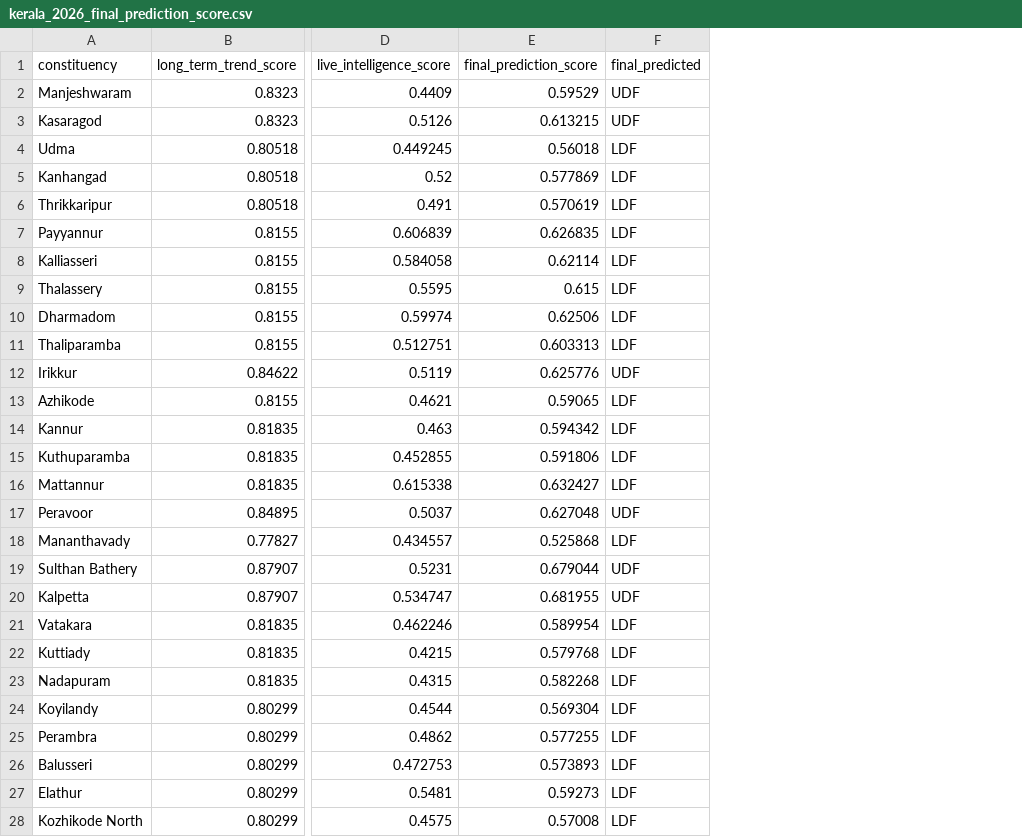
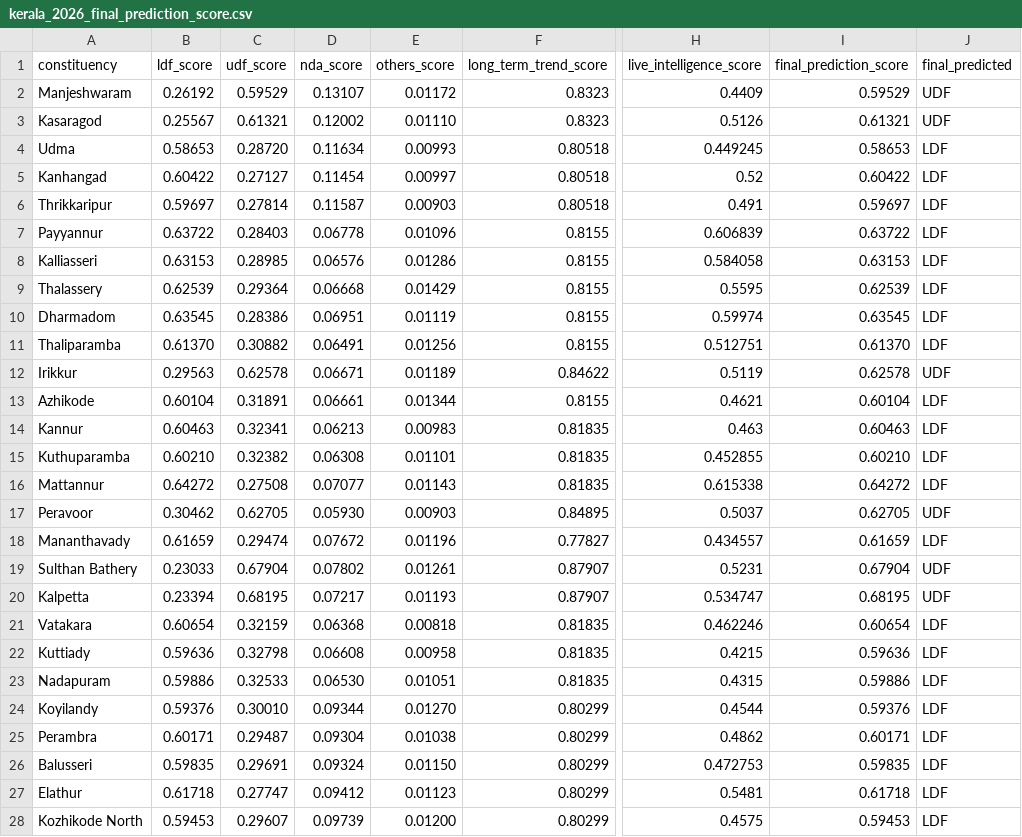
Before and after one commit to HashTech113/Election_Prediction, a CSV file: backend/kerala/data/csv/kerala_2026_final_prediction_score.csv, drawn as a sheet; only a part is shown, gaps mark what is left out; addresses are those after the commit; the diff covers the shown part only; the diff names each change by its address in the sheet, - before the commit and + after, or states it on an @@ line.

```diff
--- a/backend/kerala/data/csv/kerala_2026_final_prediction_score.csv
+++ b/backend/kerala/data/csv/kerala_2026_final_prediction_score.csv
+column B (ldf_score), rows 2-28: 0.26192 | 0.25567 | 0.58653 | 0.60422 | 0.59697 | 0.63722 | 0.63153 | 0.62539 | 0.63545 | 0.61370 | 0.29563 | 0.60104 | 0.60463 | 0.60210 | 0.64272 | 0.30462 | 0.61659 | 0.23033 | 0.23394 | 0.60654 | 0.59636 | 0.59886 | 0.59376 | 0.60171 | 0.59835 | 0.61718 | 0.59453
+column C (udf_score), rows 2-28: 0.59529 | 0.61321 | 0.28720 | 0.27127 | 0.27814 | 0.28403 | 0.28985 | 0.29364 | 0.28386 | 0.30882 | 0.62578 | 0.31891 | 0.32341 | 0.32382 | 0.27508 | 0.62705 | 0.29474 | 0.67904 | 0.68195 | 0.32159 | 0.32798 | 0.32533 | 0.30010 | 0.29487 | 0.29691 | 0.27747 | 0.29607
+column D (nda_score), rows 2-28: 0.13107 | 0.12002 | 0.11634 | 0.11454 | 0.11587 | 0.06778 | 0.06576 | 0.06668 | 0.06951 | 0.06491 | 0.06671 | 0.06661 | 0.06213 | 0.06308 | 0.07077 | 0.05930 | 0.07672 | 0.07802 | 0.07217 | 0.06368 | 0.06608 | 0.06530 | 0.09344 | 0.09304 | 0.09324 | 0.09412 | 0.09739
+column E (others_score), rows 2-28: 0.01172 | 0.01110 | 0.00993 | 0.00997 | 0.00903 | 0.01096 | 0.01286 | 0.01429 | 0.01119 | 0.01256 | 0.01189 | 0.01344 | 0.00983 | 0.01101 | 0.01143 | 0.00903 | 0.01196 | 0.01261 | 0.01193 | 0.00818 | 0.00958 | 0.01051 | 0.01270 | 0.01038 | 0.01150 | 0.01123 | 0.01200
-I3 (final_prediction_score): 0.613215
+I3 (final_prediction_score): 0.61321
-I4 (final_prediction_score): 0.56018
+I4 (final_prediction_score): 0.58653
-I5 (final_prediction_score): 0.577869
+I5 (final_prediction_score): 0.60422
-I6 (final_prediction_score): 0.570619
+I6 (final_prediction_score): 0.59697
-I7 (final_prediction_score): 0.626835
+I7 (final_prediction_score): 0.63722
-I8 (final_prediction_score): 0.62114
+I8 (final_prediction_score): 0.63153
-I9 (final_prediction_score): 0.615
+I9 (final_prediction_score): 0.62539
-I10 (final_prediction_score): 0.62506
+I10 (final_prediction_score): 0.63545
-I11 (final_prediction_score): 0.603313
+I11 (final_prediction_score): 0.61370
-I12 (final_prediction_score): 0.625776
+I12 (final_prediction_score): 0.62578
-I13 (final_prediction_score): 0.59065
+I13 (final_prediction_score): 0.60104
-I14 (final_prediction_score): 0.594342
+I14 (final_prediction_score): 0.60463
-I15 (final_prediction_score): 0.591806
+I15 (final_prediction_score): 0.60210
-I16 (final_prediction_score): 0.632427
+I16 (final_prediction_score): 0.64272
-I17 (final_prediction_score): 0.627048
+I17 (final_prediction_score): 0.62705
-I18 (final_prediction_score): 0.525868
+I18 (final_prediction_score): 0.61659
-I19 (final_prediction_score): 0.679044
+I19 (final_prediction_score): 0.67904
-I20 (final_prediction_score): 0.681955
+I20 (final_prediction_score): 0.68195
-I21 (final_prediction_score): 0.589954
+I21 (final_prediction_score): 0.60654
-I22 (final_prediction_score): 0.579768
+I22 (final_prediction_score): 0.59636
-I23 (final_prediction_score): 0.582268
+I23 (final_prediction_score): 0.59886
-I24 (final_prediction_score): 0.569304
+I24 (final_prediction_score): 0.59376
-I25 (final_prediction_score): 0.577255
+I25 (final_prediction_score): 0.60171
-I26 (final_prediction_score): 0.573893
+I26 (final_prediction_score): 0.59835
-I27 (final_prediction_score): 0.59273
+I27 (final_prediction_score): 0.61718
-I28 (final_prediction_score): 0.57008
+I28 (final_prediction_score): 0.59453
```
Also changed, not shown: 110 edited cells elsewhere in this file, backend/kerala/data/csv/kerala_2026_recent_swing_sheet.csv, backend/kerala/data/csv/kerala_actual_historical_trend_swing_constituencies.csv, 5 other files.
